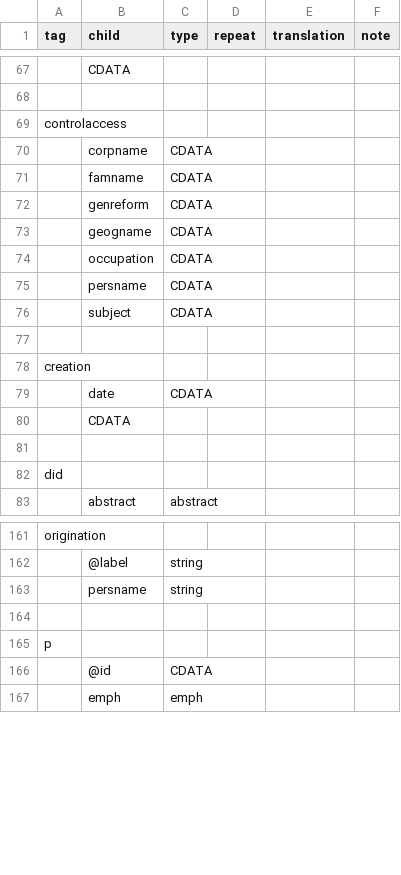
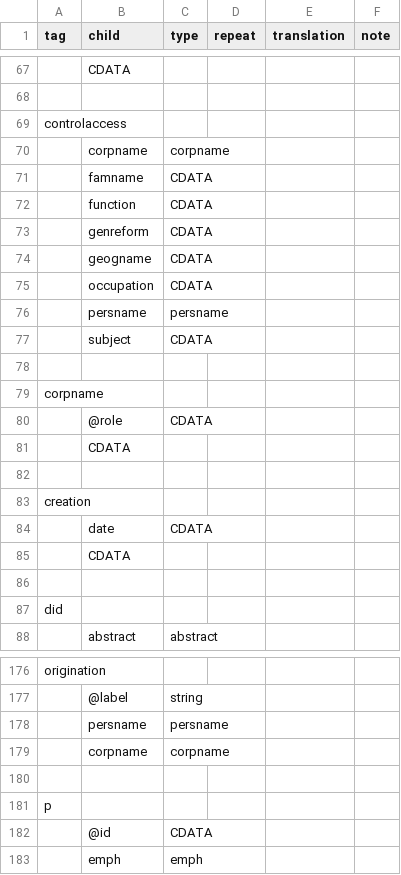
Before and after one commit to nyudlts/fadesign_29-data-model, a CSV file: models.csv, drawn as a sheet; only a part is shown, gaps mark what is left out; addresses are those after the commit; the diff covers the shown part only; the diff names each change by its address in the sheet, - before the commit and + after, or states it on an @@ line.

```diff
--- a/models.csv
+++ b/models.csv
-C70 (type): CDATA
+C70 (type): corpname
+row 72:  | function | CDATA
-C76 (type): CDATA
+C76 (type): persname
+row 78: (empty)
+row 79: corpname
+row 80:  | @role | CDATA
+row 81:  | CDATA
-C178 (type): string
+C178 (type): persname
+row 179:  | corpname | corpname
```
Also changed, not shown: 14 added rows and 4 edited cells elsewhere in this file, previous_versions/modelsv3.1.csv, 5 other files.
